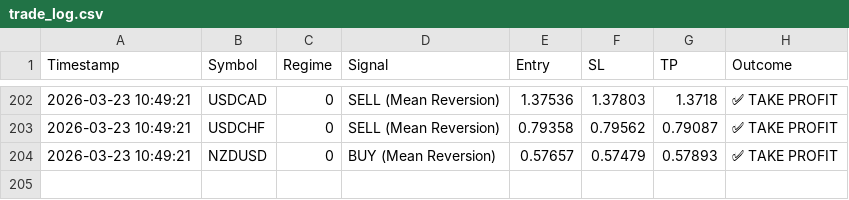
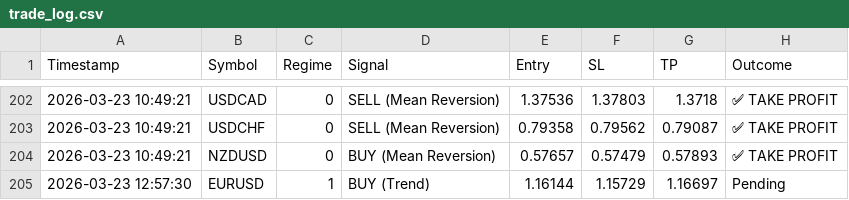
Before and after one commit to ykclassic/Delphi-Oracle, a CSV file: logs/trade_log.csv, drawn as a sheet; only a part is shown, gaps mark what is left out; the diff names each change by its address in the sheet, - before the commit and + after, or states it on an @@ line.

Commit message:
📊 Update: Performance Logs [skip ci]

```diff
--- a/logs/trade_log.csv
+++ b/logs/trade_log.csv
+row 205: 2026-03-23 12:57:30 | EURUSD | 1 | BUY (Trend) | 1.16144 | 1.15729 | 1.16697 | Pending
```
